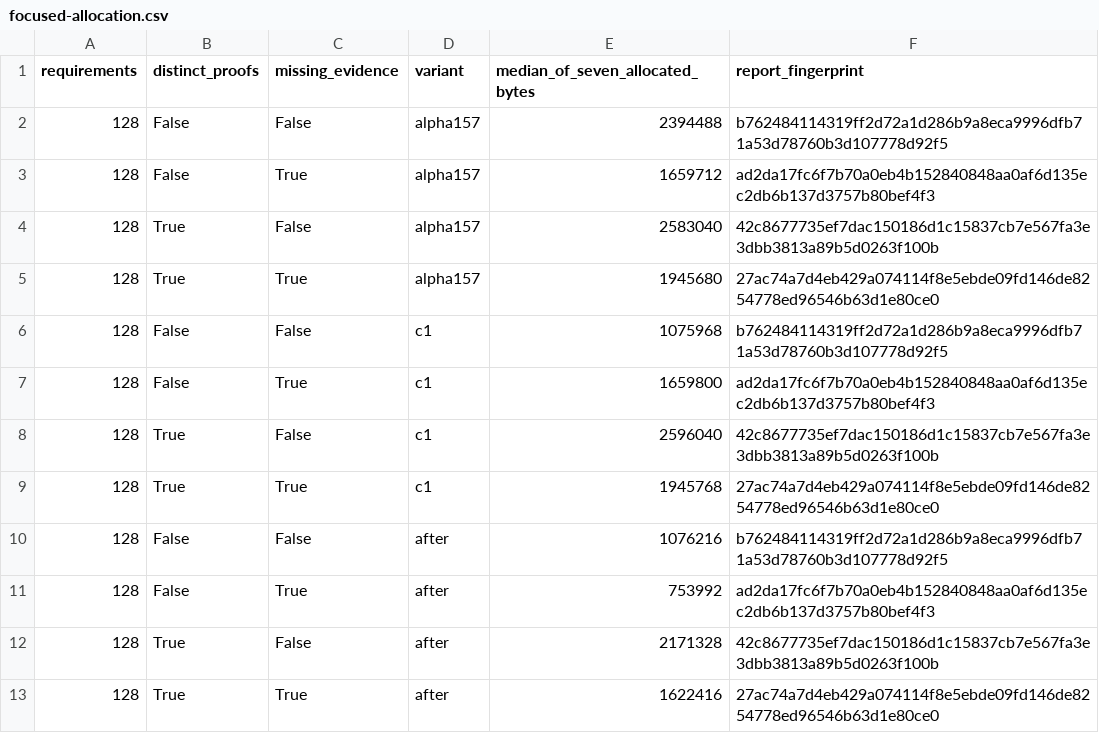
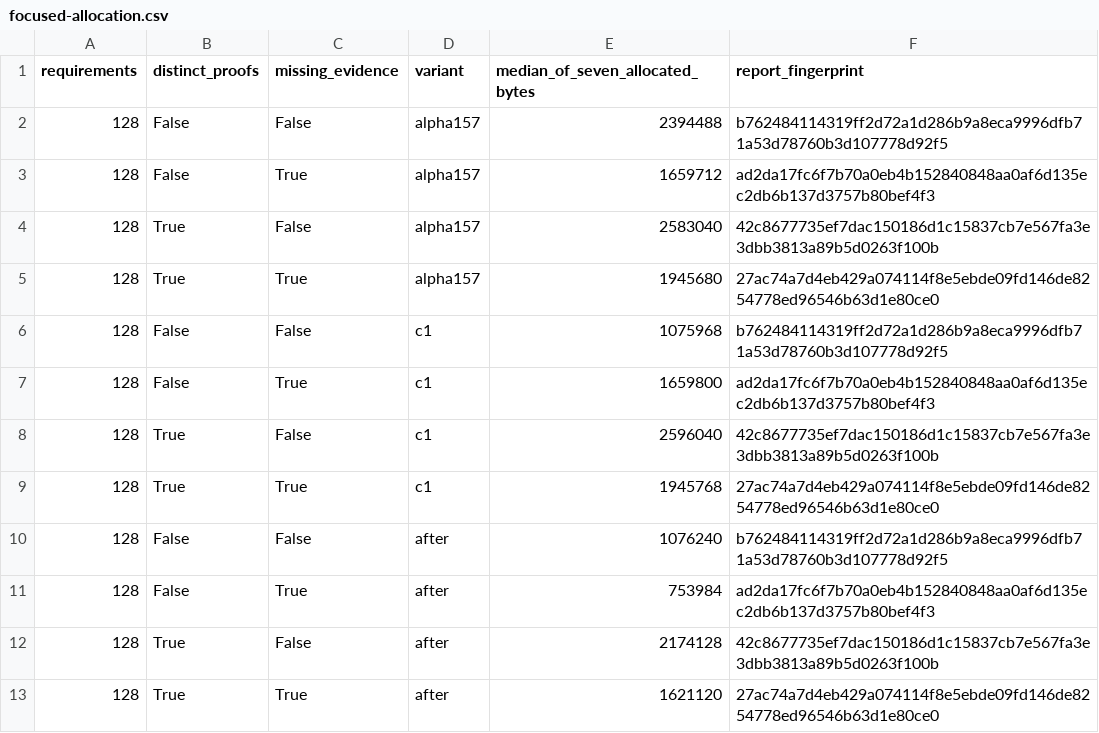
Before and after one commit to cohesivesystems/cohesive, a CSV file: docs/performance/evidence/guarantee-preparation/focused-allocation.csv, drawn as a sheet.

```diff
--- a/docs/performance/evidence/guarantee-preparation/focused-allocation.csv
+++ b/docs/performance/evidence/guarantee-preparation/focused-allocation.csv
@@ -9,5 +9,5 @@ requirements,distinct_proofs,missing_evidence,variant,median_of_seven_allocated_
 128,True,True,c1,1945768,27ac74a7d4eb429a074114f8e5ebde09fd146de8254778ed96546b63d1e80ce0
-128,False,False,after,1076216,b762484114319ff2d72a1d286b9a8eca9996dfb71a53d78760b3d107778d92f5
-128,False,True,after,753992,ad2da17fc6f7b70a0eb4b152840848aa0af6d135ec2db6b137d3757b80bef4f3
-128,True,False,after,2171328,42c8677735ef7dac150186d1c15837cb7e567fa3e3dbb3813a89b5d0263f100b
-128,True,True,after,1622416,27ac74a7d4eb429a074114f8e5ebde09fd146de8254778ed96546b63d1e80ce0
+128,False,False,after,1076240,b762484114319ff2d72a1d286b9a8eca9996dfb71a53d78760b3d107778d92f5
+128,False,True,after,753984,ad2da17fc6f7b70a0eb4b152840848aa0af6d135ec2db6b137d3757b80bef4f3
+128,True,False,after,2174128,42c8677735ef7dac150186d1c15837cb7e567fa3e3dbb3813a89b5d0263f100b
+128,True,True,after,1621120,27ac74a7d4eb429a074114f8e5ebde09fd146de8254778ed96546b63d1e80ce0
```
Also changed, not shown: docs/performance/evidence/guarantee-preparation/cold-stages.csv, docs/performance/evidence/guarantee-preparation/realization-attribution.csv, 7 other files.
